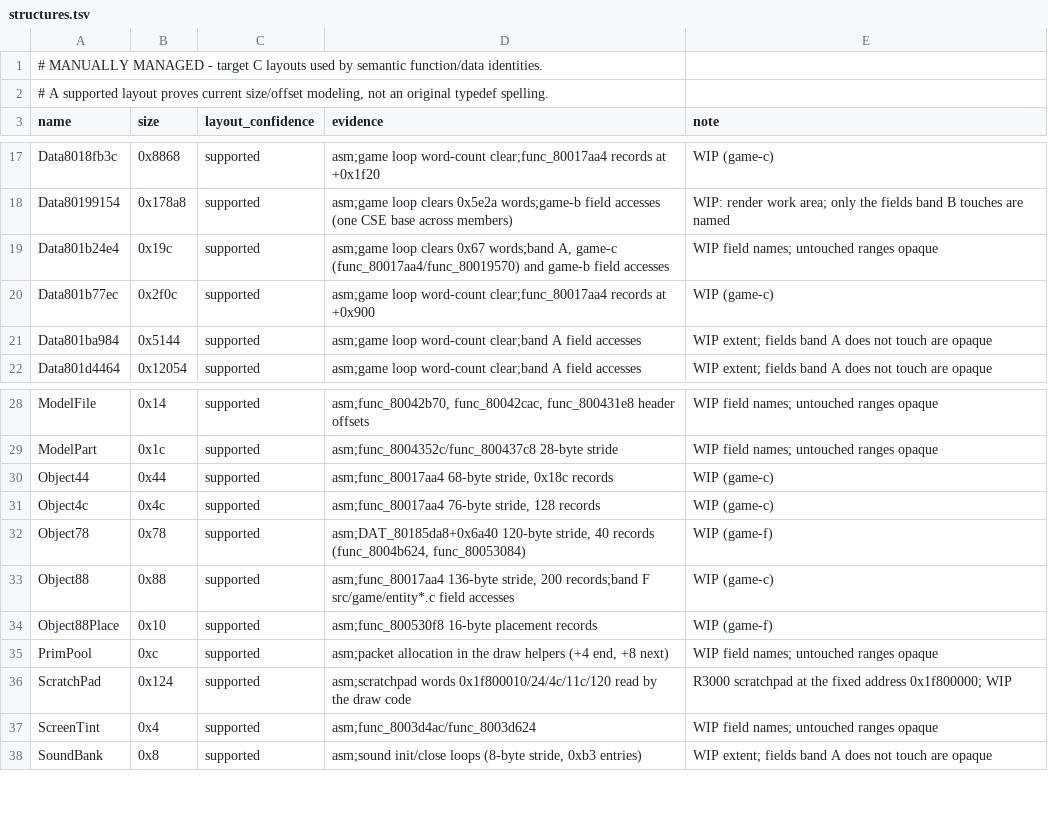
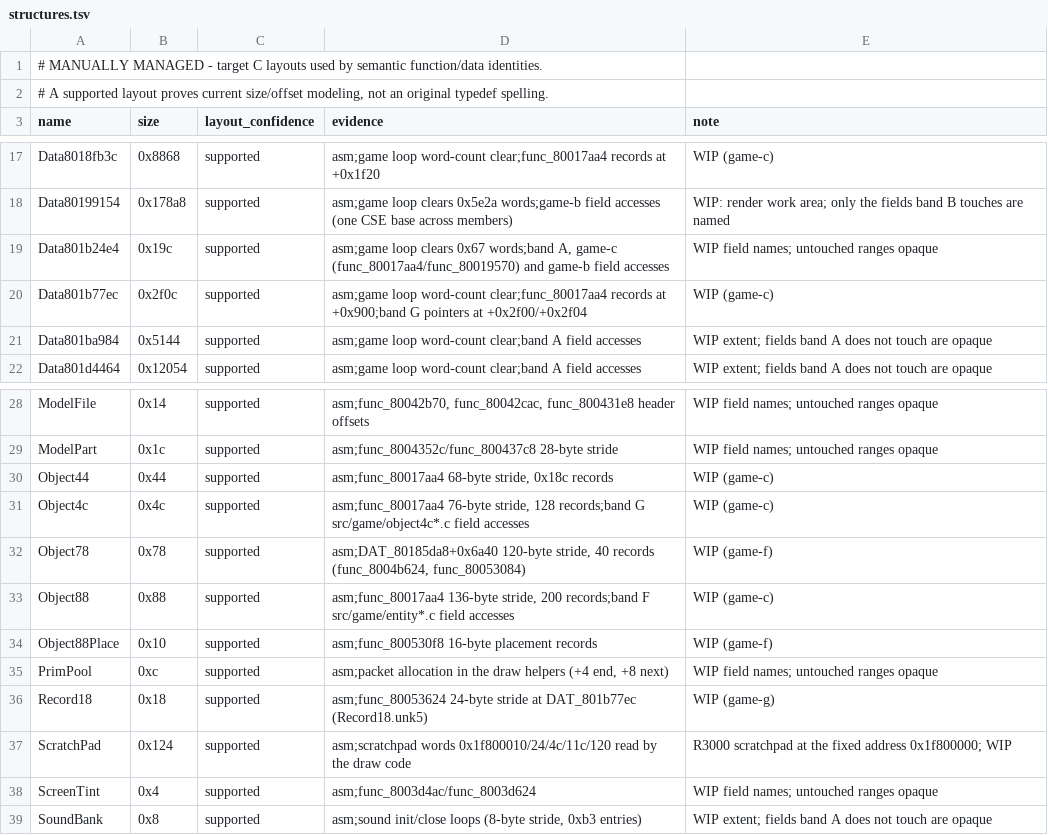
Before and after one commit to Voicedrew11/kings-field-3-decomp, a TSV file: config/retail/structures.tsv, drawn as a sheet; only a part is shown, gaps mark what is left out.

```diff
--- a/config/retail/structures.tsv
+++ b/config/retail/structures.tsv
@@ -19,3 +19,3 @@ Data80199154	0x178a8	supported	asm;game loop clears 0x5e2a words;game-b field ac
 Data801b24e4	0x19c	supported	asm;game loop clears 0x67 words;band A, game-c (func_80017aa4/func_80019570) and game-b field accesses	WIP field names; untouched ranges opaque
-Data801b77ec	0x2f0c	supported	asm;game loop word-count clear;func_80017aa4 records at +0x900	WIP (game-c)
+Data801b77ec	0x2f0c	supported	asm;game loop word-count clear;func_80017aa4 records at +0x900;band G pointers at +0x2f00/+0x2f04	WIP (game-c)
 Data801ba984	0x5144	supported	asm;game loop word-count clear;band A field accesses	WIP extent; fields band A does not touch are opaque
@@ -30,3 +30,3 @@ ModelPart	0x1c	supported	asm;func_8004352c/func_800437c8 28-byte stride	WIP fiel
 Object44	0x44	supported	asm;func_80017aa4 68-byte stride, 0x18c records	WIP (game-c)
-Object4c	0x4c	supported	asm;func_80017aa4 76-byte stride, 128 records	WIP (game-c)
+Object4c	0x4c	supported	asm;func_80017aa4 76-byte stride, 128 records;band G src/game/object4c*.c field accesses	WIP (game-c)
 Object78	0x78	supported	asm;DAT_80185da8+0x6a40 120-byte stride, 40 records (func_8004b624, func_80053084)	WIP (game-f)
@@ -35,2 +35,3 @@ Object88Place	0x10	supported	asm;func_800530f8 16-byte placement records	WIP (ga
 PrimPool	0xc	supported	asm;packet allocation in the draw helpers (+4 end, +8 next)	WIP field names; untouched ranges opaque
+Record18	0x18	supported	asm;func_80053624 24-byte stride at DAT_801b77ec (Record18.unk5)	WIP (game-g)
 ScratchPad	0x124	supported	asm;scratchpad words 0x1f800010/24/4c/11c/120 read by the draw code	R3000 scratchpad at the fixed address 0x1f800000; WIP
```
Also changed, not shown: config/retail/data.tsv, config/retail/data_identities.tsv, 9 other files.
